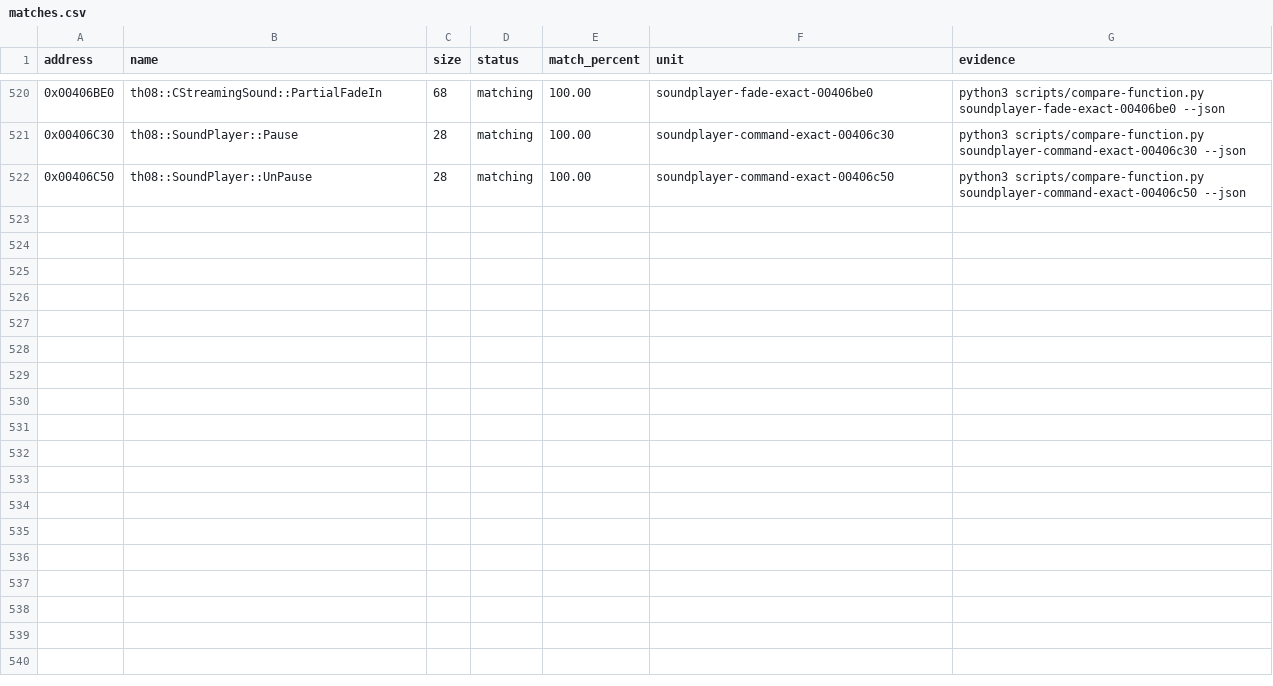
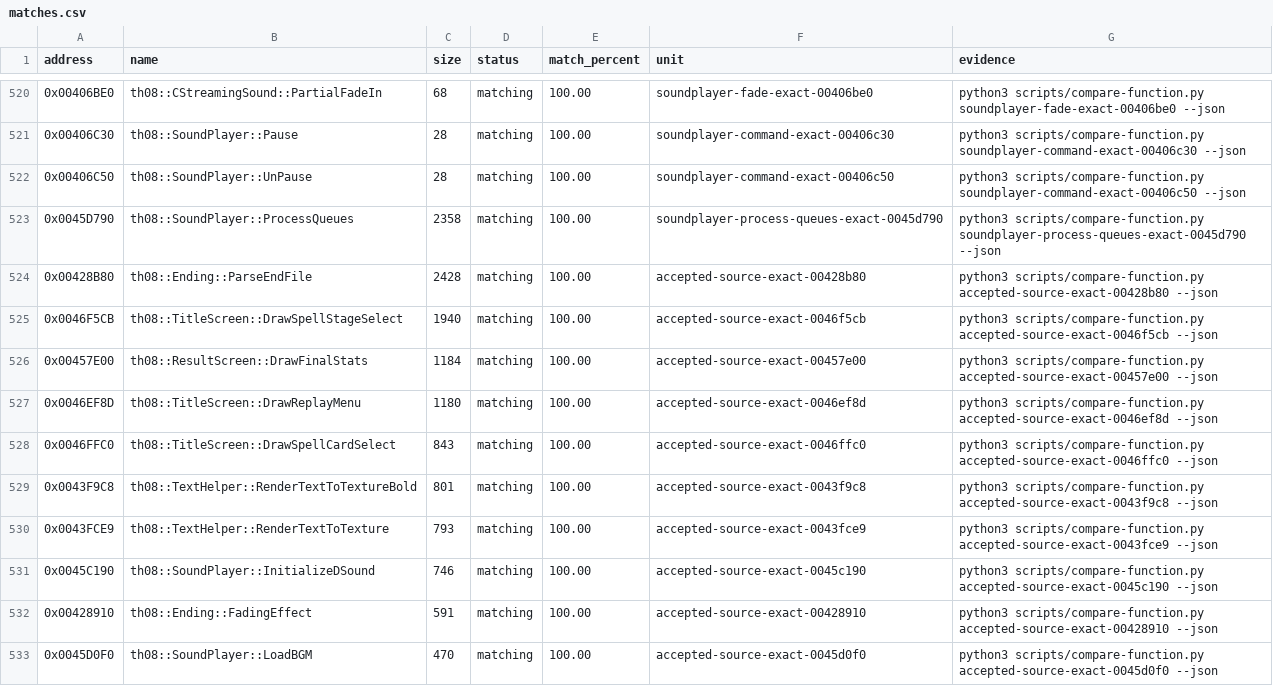
Before and after one commit to N0zoM1z0/th08, a CSV file: config/matches.csv, drawn as a sheet; only a part is shown, gaps mark what is left out; the diff covers the shown part only.

Commit message:
gpt-web: accept source exact coverage batch

```diff
--- a/config/matches.csv
+++ b/config/matches.csv
@@ -522 +522,12 @@ address,name,size,status,match_percent,unit,evidence
 0x00406C50,th08::SoundPlayer::UnPause,28,matching,100.00,soundplayer-command-exact-00406c50,python3 scripts/compare-function.py soundplayer-command-exact-00406c50 --json
+0x0045D790,th08::SoundPlayer::ProcessQueues,2358,matching,100.00,soundplayer-process-queues-exact-0045d790,python3 scripts/compare-function.py soundplayer-process-queues-exact-0045d790 --json
+0x00428B80,th08::Ending::ParseEndFile,2428,matching,100.00,accepted-source-exact-00428b80,python3 scripts/compare-function.py accepted-source-exact-00428b80 --json
+0x0046F5CB,th08::TitleScreen::DrawSpellStageSelect,1940,matching,100.00,accepted-source-exact-0046f5cb,python3 scripts/compare-function.py accepted-source-exact-0046f5cb --json
+0x00457E00,th08::ResultScreen::DrawFinalStats,1184,matching,100.00,accepted-source-exact-00457e00,python3 scripts/compare-function.py accepted-source-exact-00457e00 --json
+0x0046EF8D,th08::TitleScreen::DrawReplayMenu,1180,matching,100.00,accepted-source-exact-0046ef8d,python3 scripts/compare-function.py accepted-source-exact-0046ef8d --json
+0x0046FFC0,th08::TitleScreen::DrawSpellCardSelect,843,matching,100.00,accepted-source-exact-0046ffc0,python3 scripts/compare-function.py accepted-source-exact-0046ffc0 --json
+0x0043F9C8,th08::TextHelper::RenderTextToTextureBold,801,matching,100.00,accepted-source-exact-0043f9c8,python3 scripts/compare-function.py accepted-source-exact-0043f9c8 --json
+0x0043FCE9,th08::TextHelper::RenderTextToTexture,793,matching,100.00,accepted-source-exact-0043fce9,python3 scripts/compare-function.py accepted-source-exact-0043fce9 --json
+0x0045C190,th08::SoundPlayer::InitializeDSound,746,matching,100.00,accepted-source-exact-0045c190,python3 scripts/compare-function.py accepted-source-exact-0045c190 --json
+0x00428910,th08::Ending::FadingEffect,591,matching,100.00,accepted-source-exact-00428910,python3 scripts/compare-function.py accepted-source-exact-00428910 --json
+0x0045D0F0,th08::SoundPlayer::LoadBGM,470,matching,100.00,accepted-source-exact-0045d0f0,python3 scripts/compare-function.py accepted-source-exact-0045d0f0 --json
```
Also changed, not shown: 11 added rows elsewhere in this file, config/implemented.csv, config/mapping.csv, 3 other files.
